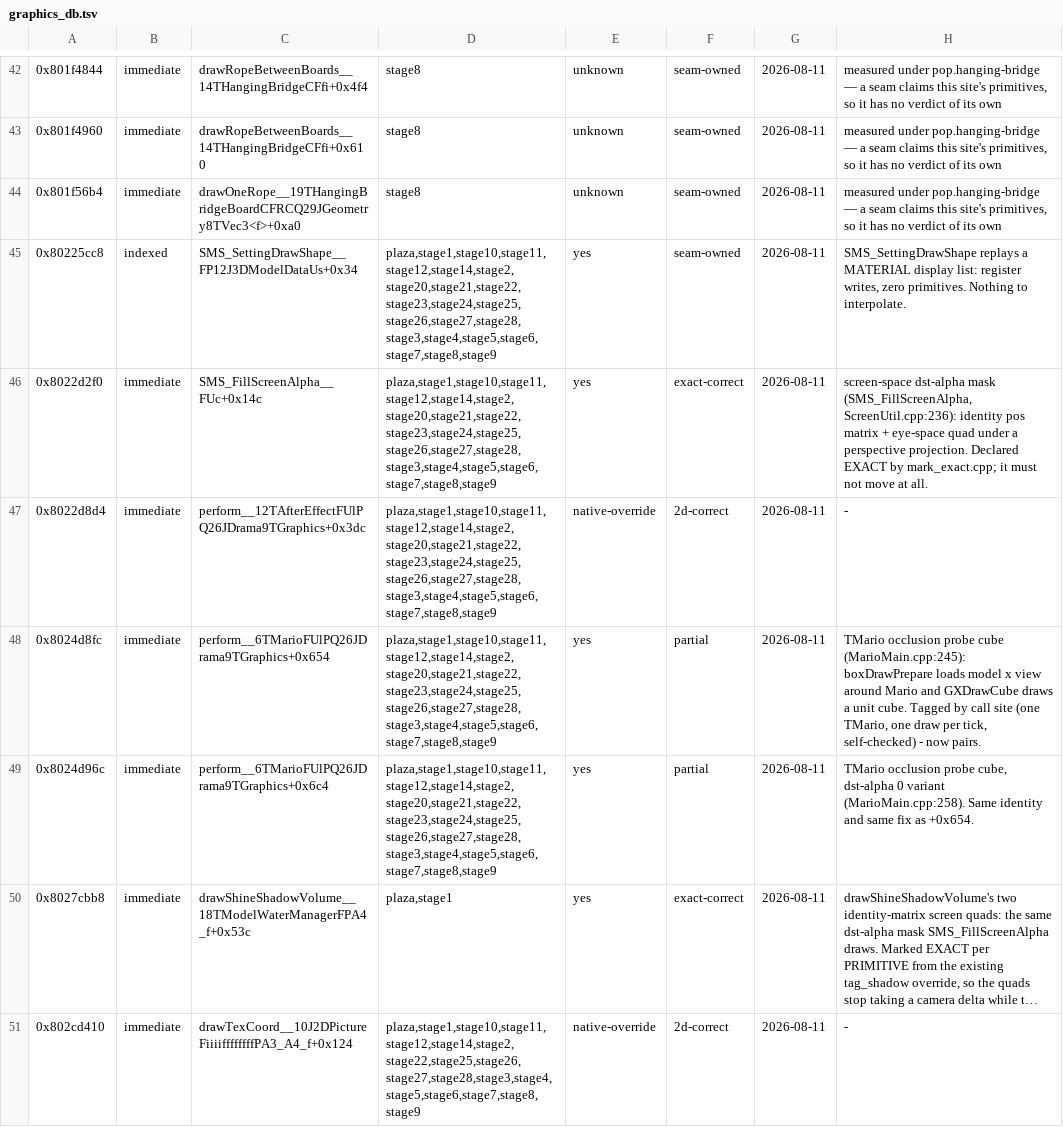
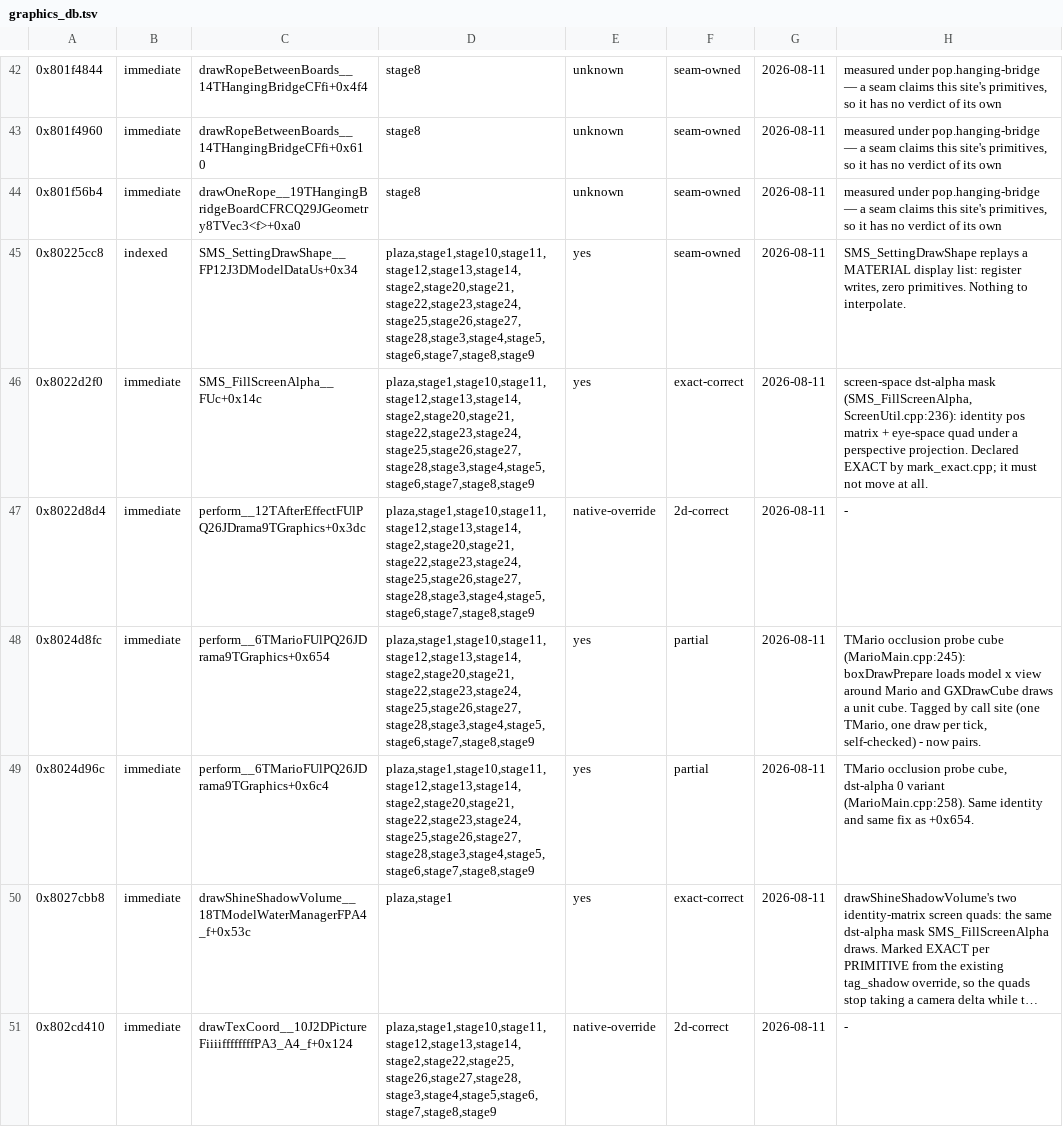
Before and after one commit to SomeoneIsWorking/sunbright, a TSV file: docs/graphics/graphics_db.tsv, drawn as a sheet; only a part is shown, gaps mark what is left out; long unchanged cells end in …; the diff covers the shown part only; the diff names each change by its address in the sheet, - before the commit and + after, or states it on an @@ line.

```diff
--- a/docs/graphics/graphics_db.tsv
+++ b/docs/graphics/graphics_db.tsv
-D45:D49: plaza,stage1,stage10,stage11,stage12,stage14,stage2,stage20,stage21,stage22,stage23,stage24,stage25,stage26,stage27,stage28,stage3,stage4,stage5,stage6,stage7,stage8,stage9
+D45:D49: plaza,stage1,stage10,stage11,stage12,stage13,stage14,stage2,stage20,stage21,stage22,stage23,stage24,stage25,stage26,stage27,stage28,stage3,stage4,stage5,stage6,stage7,stage8,stage9
-D51: plaza,stage1,stage10,stage11,stage12,stage14,stage2,stage22,stage25,stage26,stage27,stage28,stage3,stage4,stage5,stage6,stage7,stage8,stage9
+D51: plaza,stage1,stage10,stage11,stage12,stage13,stage14,stage2,stage22,stage25,stage26,stage27,stage28,stage3,stage4,stage5,stage6,stage7,stage8,stage9
```
Also changed, not shown: 12 edited cells elsewhere in this file, 1 other file.
